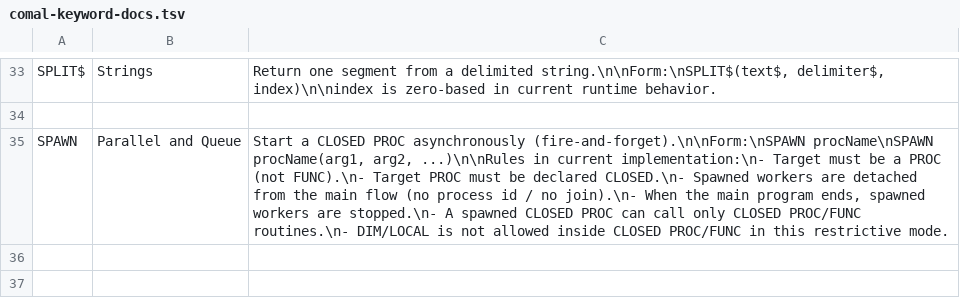
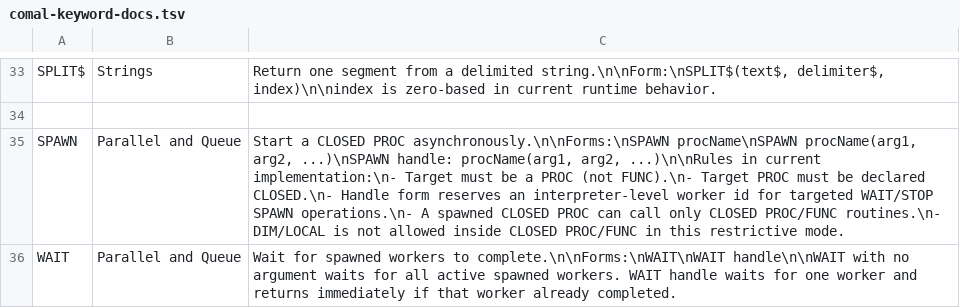
Before and after one commit to oz1ktx/OpenCOMAL, a TSV file: docs/comal-keyword-docs.tsv, drawn as a sheet; only a part is shown, gaps mark what is left out.

Commit message:
Add SPAWN handle/WAIT semantics across parser/runtime/LSP/IDE
- add SPAWN <handle>: PROC(...) and WAIT/STOP SPAWN support\n- enforce WAIT <handle> error on missing handle\n- fix spawn registration thread ownership on error paths\n- update mandelbrot spawn example and parallel design/status docs\n- add spawn_wait regression programs\n- clean generated test artifacts (ofile*, *.dat, temp) in run_tests.sh

```diff
--- a/docs/comal-keyword-docs.tsv
+++ b/docs/comal-keyword-docs.tsv
@@ -34,2 +34,3 @@ SPLIT$	Strings	Return one segment from a delimited string.\n\nForm:\nSPLIT$(text
 
-SPAWN	Parallel and Queue	Start a CLOSED PROC asynchronously (fire-and-forget).\n\nForm:\nSPAWN procName\nSPAWN procName(arg1, arg2, ...)\n\nRules in current implementation:\n- Target must be a PROC (not FUNC).\n- Target PROC must be declared CLOSED.\n- Spawned workers are detached from the main flow (no process id / no join).\n- When the main program ends, spawned workers are stopped.\n- A spawned CLOSED PROC can call only CLOSED PROC/FUNC routines.\n- DIM/LOCAL is not allowed inside CLOSED PROC/FUNC in this restrictive mode.
+SPAWN	Parallel and Queue	Start a CLOSED PROC asynchronously.\n\nForms:\nSPAWN procName\nSPAWN procName(arg1, arg2, ...)\nSPAWN handle: procName(arg1, arg2, ...)\n\nRules in current implementation:\n- Target must be a PROC (not FUNC).\n- Target PROC must be declared CLOSED.\n- Handle form reserves an interpreter-level worker id for targeted WAIT/STOP SPAWN operations.\n- A spawned CLOSED PROC can call only CLOSED PROC/FUNC routines.\n- DIM/LOCAL is not allowed inside CLOSED PROC/FUNC in this restrictive mode.
+WAIT	Parallel and Queue	Wait for spawned workers to complete.\n\nForms:\nWAIT\nWAIT handle\n\nWAIT with no argument waits for all active spawned workers. WAIT handle waits for one worker and returns immediately if that worker already completed.
```
Also changed, not shown: 21 other files.
